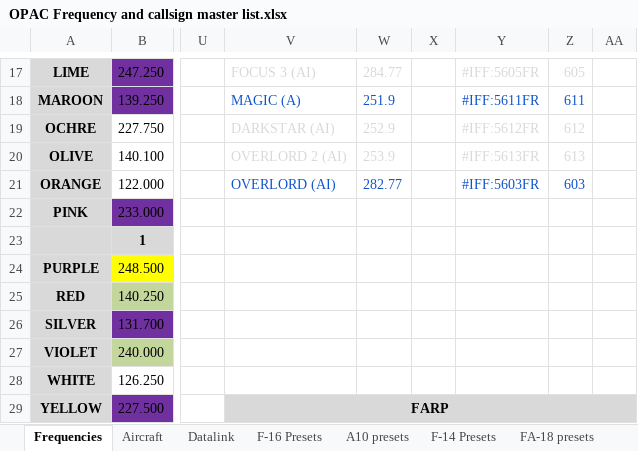
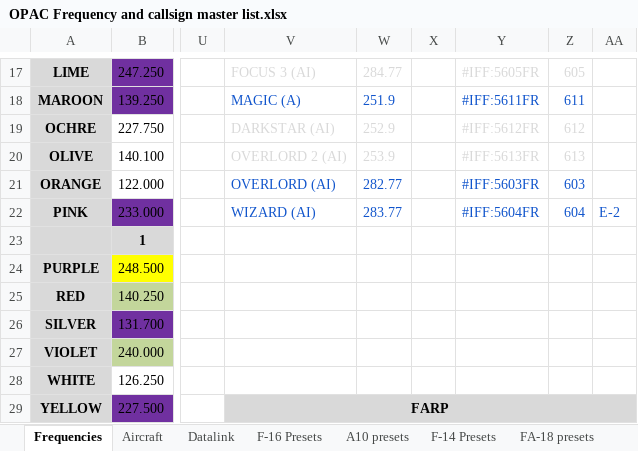
Before and after one commit to 132nd-vWing/OPAC-Brief, an Excel workbook: COMMUNICATIONS/OPAC Frequency and callsign master list.xlsx, sheet Frequencies, drawn as a sheet; only a part is shown, gaps mark what is left out; values as stored, in another font and other column widths than the file's, no borders; the diff names each change by its address in the sheet, - before the commit and + after, or states it on an @@ line.

```diff
--- a/COMMUNICATIONS/OPAC Frequency and callsign master list.xlsx (sheet Frequencies)
+++ b/COMMUNICATIONS/OPAC Frequency and callsign master list.xlsx (sheet Frequencies)
-V22: (empty)
+V22: WIZARD (AI)
-W22: (empty)
+W22: 283.77
-Y22: (empty)
+Y22: #IFF:5604FR
-Z22: (empty)
+Z22: 604
-AA22: (empty)
+AA22: E-2
```
Also changed, not shown: 1 other file.
